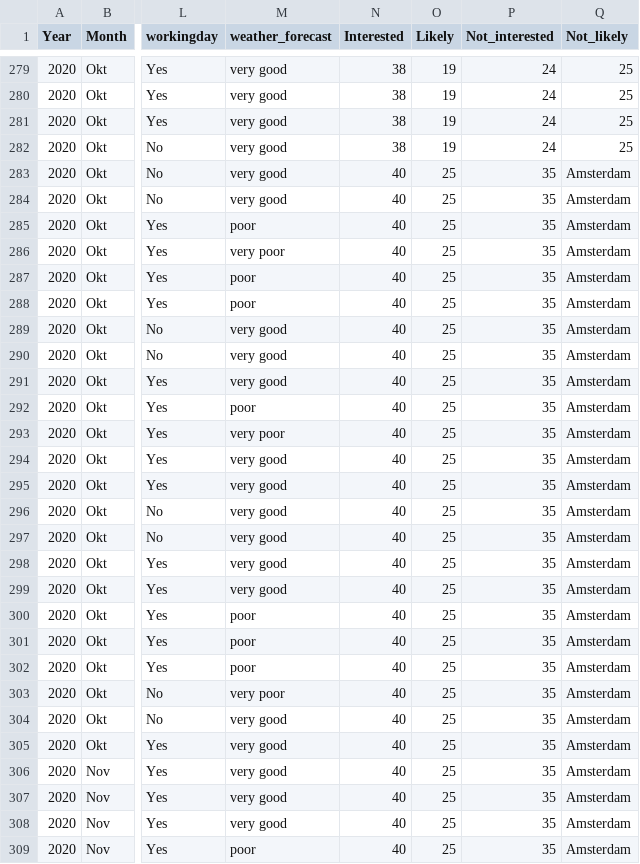
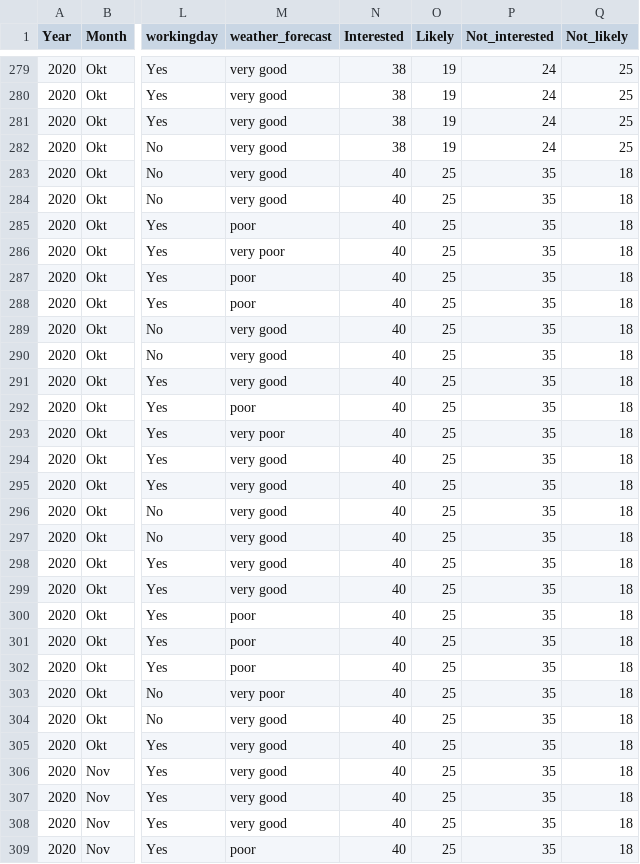
Before and after one commit to simofleanta/Data_coding_preparations, a CSV file: bike_business_plan.csv, drawn as a sheet; only a part is shown, gaps mark what is left out; the diff covers the shown part only; the diff names each change by its address in the sheet, - before the commit and + after, or states it on an @@ line.

```diff
--- a/bike_business_plan.csv
+++ b/bike_business_plan.csv
-Q283:Q309 (Not_likely): Amsterdam
+Q283:Q309 (Not_likely): 18
```
Also changed, not shown: 24 edited cells elsewhere in this file, 1 other file.
